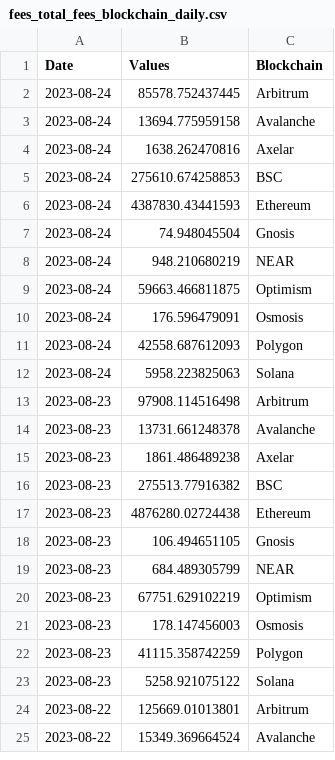
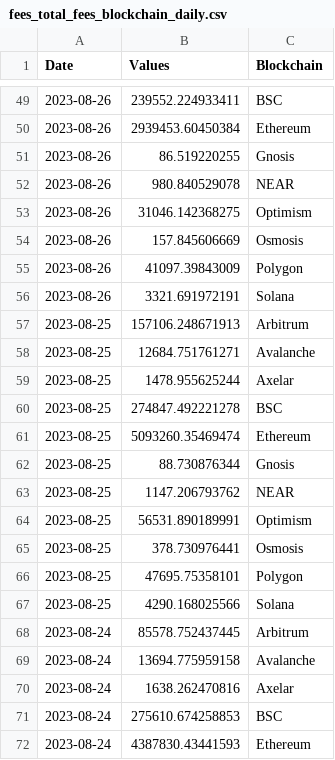
Before and after one commit to alitaslimi/outlier, a CSV file: data/fees_total_fees_blockchain_daily.csv, drawn as a sheet; only a part is shown, gaps mark what is left out; the shorter side is filled out with more unchanged rows; the diff covers the shown part only.

```diff
--- a/data/fees_total_fees_blockchain_daily.csv
+++ b/data/fees_total_fees_blockchain_daily.csv
@@ -2 +49,20 @@ Date,Values,Blockchain
+2023-08-26,239552.224933411,BSC
+2023-08-26,2939453.60450384,Ethereum
+2023-08-26,86.519220255,Gnosis
+2023-08-26,980.840529078,NEAR
+2023-08-26,31046.142368275,Optimism
+2023-08-26,157.845606669,Osmosis
+2023-08-26,41097.39843009,Polygon
+2023-08-26,3321.691972191,Solana
+2023-08-25,157106.248671913,Arbitrum
+2023-08-25,12684.751761271,Avalanche
+2023-08-25,1478.955625244,Axelar
+2023-08-25,274847.492221278,BSC
+2023-08-25,5093260.35469474,Ethereum
+2023-08-25,88.730876344,Gnosis
+2023-08-25,1147.206793762,NEAR
+2023-08-25,56531.890189991,Optimism
+2023-08-25,378.730976441,Osmosis
+2023-08-25,47695.75358101,Polygon
+2023-08-25,4290.168025566,Solana
 2023-08-24,85578.752437445,Arbitrum
```
Also changed, not shown: 47 added rows elsewhere in this file, data/blocks_block_count_blockchain_daily.csv, data/fees_average_fees_blockchain_daily.csv, 26 other files.
